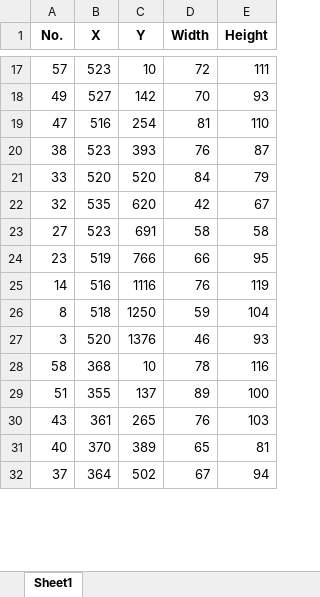
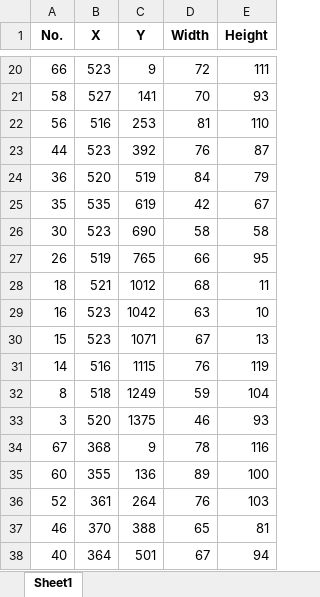
Before and after one commit to jeannie8760/readcharacters, an Excel workbook: character9/character9_boxes_location.xlsx, sheet Sheet1, drawn as a sheet; only a part is shown, gaps mark what is left out; values as stored, in another font and other column widths than the file's, no borders; addresses are those after the commit; the diff covers the shown part only; the diff names each change by its address in the sheet, - before the commit and + after, or states it on an @@ line.

```diff
--- a/character9/character9_boxes_location.xlsx (sheet Sheet1)
+++ b/character9/character9_boxes_location.xlsx (sheet Sheet1)
-A20 (No.): 57
+A20 (No.): 66
-C20 (Y): 10
+C20 (Y): 9
-A21 (No.): 49
+A21 (No.): 58
-C21 (Y): 142
+C21 (Y): 141
-A22 (No.): 47
+A22 (No.): 56
-C22 (Y): 254
+C22 (Y): 253
-A23 (No.): 38
+A23 (No.): 44
-C23 (Y): 393
+C23 (Y): 392
-A24 (No.): 33
+A24 (No.): 36
-C24 (Y): 520
+C24 (Y): 519
-A25 (No.): 32
+A25 (No.): 35
-C25 (Y): 620
+C25 (Y): 619
-A26 (No.): 27
+A26 (No.): 30
-C26 (Y): 691
+C26 (Y): 690
-A27 (No.): 23
+A27 (No.): 26
-C27 (Y): 766
+C27 (Y): 765
+row 28: 18 | 521 | 1012 | 68 | 11
+row 29: 16 | 523 | 1042 | 63 | 10
+row 30: 15 | 523 | 1071 | 67 | 13
-C31 (Y): 1116
+C31 (Y): 1115
-C32 (Y): 1250
+C32 (Y): 1249
-C33 (Y): 1376
+C33 (Y): 1375
-A34 (No.): 58
+A34 (No.): 67
-C34 (Y): 10
+C34 (Y): 9
-A35 (No.): 51
+A35 (No.): 60
-C35 (Y): 137
+C35 (Y): 136
-A36 (No.): 43
+A36 (No.): 52
-C36 (Y): 265
+C36 (Y): 264
-A37 (No.): 40
+A37 (No.): 46
-C37 (Y): 389
+C37 (Y): 388
-A38 (No.): 37
+A38 (No.): 40
-C38 (Y): 502
+C38 (Y): 501
```
Also changed, not shown: 10 added rows, 4 removed rows and 75 edited cells elsewhere in this sheet, character1/character1_boxes_location.xlsx, character2/character2_boxes_location.xlsx, 34 other files.
